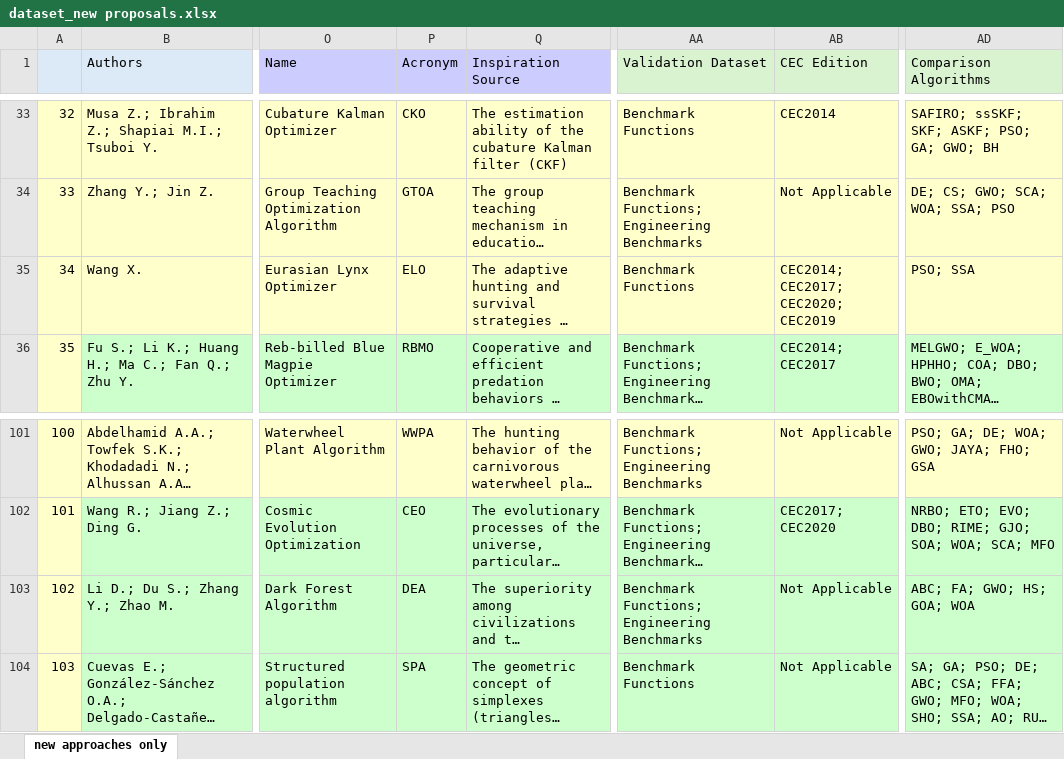
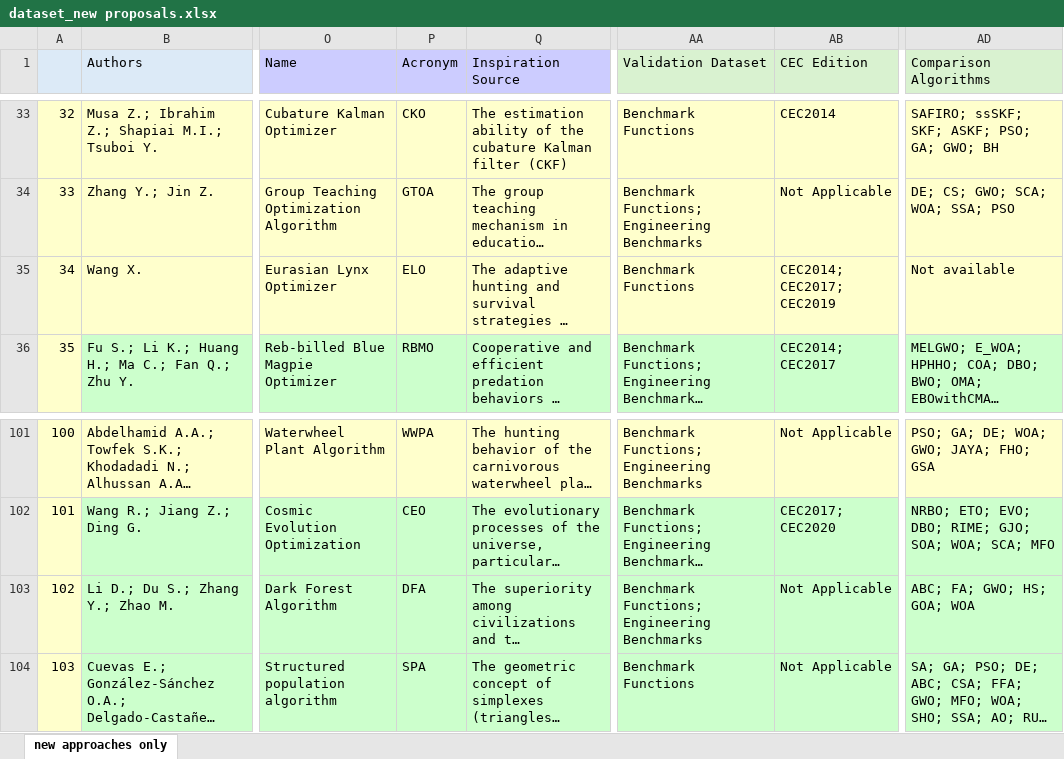
Before and after one commit to almarvazquez-eng/Dataset-Newly-Proposed-Metaheuristic-Optimization-Algorithms, an Excel workbook: dataset_new proposals.xlsx, sheet new approaches only, drawn as a sheet; only a part is shown, gaps mark what is left out; long unchanged cells end in …; values as stored, in another font and other column widths than the file's, no borders; the diff names each change by its address in the sheet, - before the commit and + after, or states it on an @@ line.

Commit message:
Add files via upload

```diff
--- a/dataset_new proposals.xlsx (sheet new approaches only)
+++ b/dataset_new proposals.xlsx (sheet new approaches only)
-AB35 (CEC Edition): CEC2014; CEC2017; CEC2020; CEC2019
+AB35 (CEC Edition): CEC2014; CEC2017; CEC2019
-AD35 (Comparison Algorithms): PSO; SSA
+AD35 (Comparison Algorithms): Not available
-P103 (Acronym): DEA
+P103 (Acronym): DFA
```
